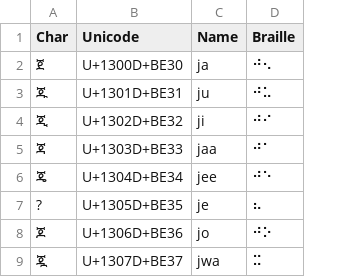
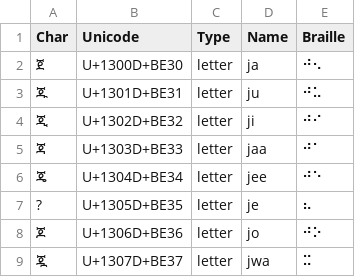
Before and after one commit to yeatersink/Niv-Louie, a CSV file: languages/source/Amharic.csv, drawn as a sheet; only a part is shown; the diff names each change by its address in the sheet, - before the commit and + after, or states it on an @@ line.

```diff
--- a/languages/source/Amharic.csv
+++ b/languages/source/Amharic.csv
+column C (Type), rows 2-9: all letter
```
Also changed, not shown: languages/source/Criticle-Apparatus-NT.csv, languages/source/Hebrew.csv, 4 other files.
